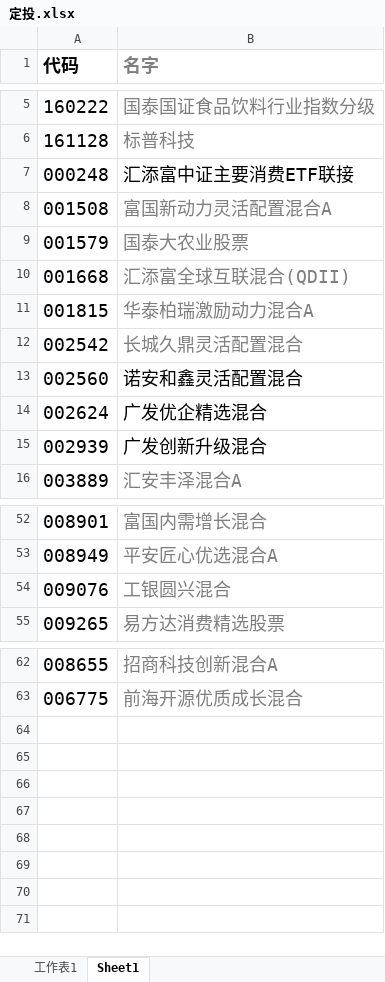
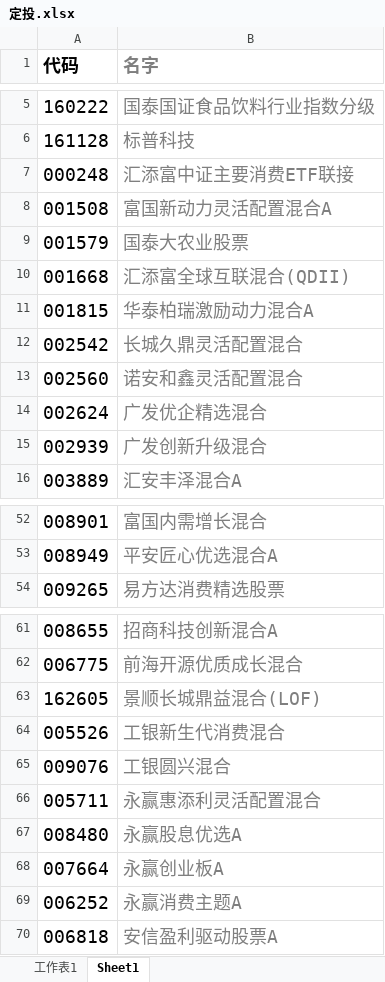
Before and after one commit to lijiadashaoye/jijinfenxi, an Excel workbook: 定投.xlsx, sheet Sheet1, drawn as a sheet; only a part is shown, gaps mark what is left out; values as stored, in another font and other column widths than the file's, no borders; the diff covers the shown part only; the diff names each change by its address in the sheet, - before the commit and + after, or states it on an @@ line.

```diff
--- a/定投.xlsx (sheet Sheet1)
+++ b/定投.xlsx (sheet Sheet1)
-B7 text colour: black
+B7 text colour: #7F7F7F
-B13:B15 text colour: black
+B13:B15 text colour: #7F7F7F
+row 63: 162605 | 景顺长城鼎益混合(LOF)
+row 64: 005526 | 工银新生代消费混合
@@ row 54 moved to row 65: 009076 @@
+row 66: 005711 | 永赢惠添利灵活配置混合
+row 67: 008480 | 永赢股息优选A
+row 68: 007664 | 永赢创业板A
+row 69: 006252 | 永赢消费主题A
+row 70: 006818 | 安信盈利驱动股票A
```
Also changed, not shown: cell formats elsewhere in this sheet, sheet 工作表1.
